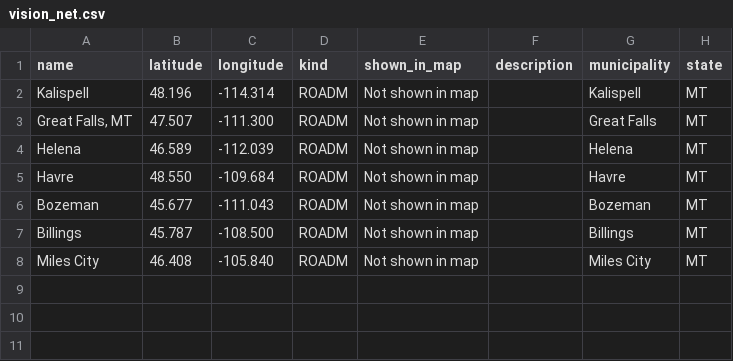
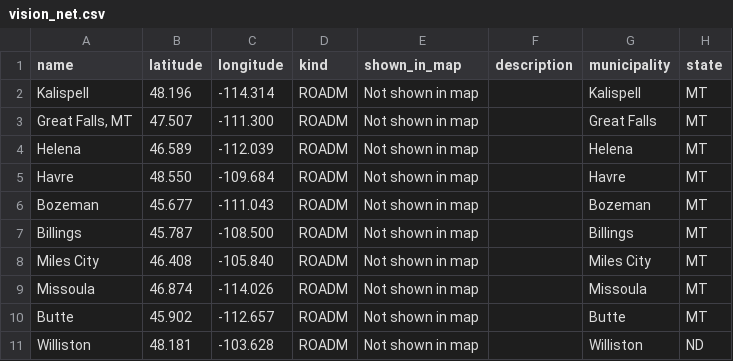
Before and after one commit to 10U-Labs/wan-graph-synthesizer, a CSV file: data/vertices/carriers/vision_net.csv, drawn as a sheet; the diff names each change by its address in the sheet, - before the commit and + after, or states it on an @@ line.

```diff
--- a/data/vertices/carriers/vision_net.csv
+++ b/data/vertices/carriers/vision_net.csv
+row 9: Missoula | 46.874 | -114.026 | ROADM | Not shown in map |  | Missoula | MT
+row 10: Butte | 45.902 | -112.657 | ROADM | Not shown in map |  | Butte | MT
+row 11: Williston | 48.181 | -103.628 | ROADM | Not shown in map |  | Williston | ND
```
